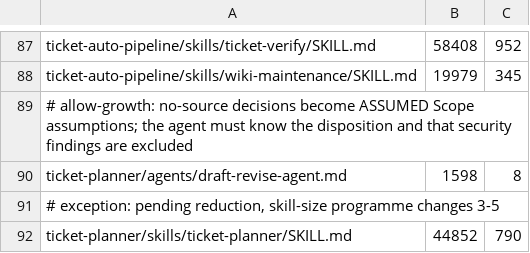
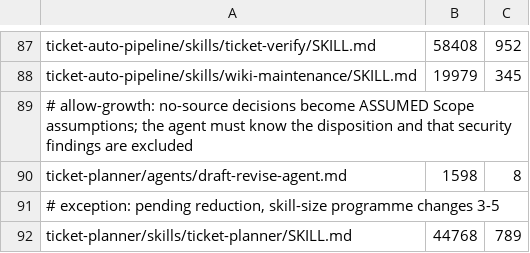
Before and after one commit to rogueprocess13/claude-plugins, a TSV file: scripts/skill-size-baseline.tsv, drawn as a sheet; only a part is shown, gaps mark what is left out.

Commit message:
docs(ticket-planner): SKILL.md step 1c covers parameters and the second stop without growing

```diff
--- a/scripts/skill-size-baseline.tsv
+++ b/scripts/skill-size-baseline.tsv
@@ -91,2 +91,2 @@ ticket-planner/agents/draft-revise-agent.md	1598	8
 # exception: pending reduction, skill-size programme changes 3-5
-ticket-planner/skills/ticket-planner/SKILL.md	44852	790
+ticket-planner/skills/ticket-planner/SKILL.md	44768	789
```
Also changed, not shown: 1 other file.
